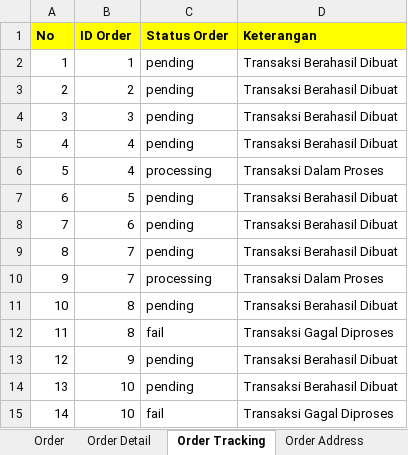
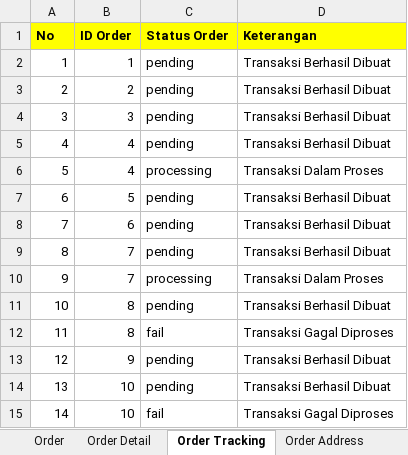
Before and after one commit to dafidpr/mlijo-apps, an Excel workbook: resources/imports/OrderSeeder.xlsx, sheet Order Tracking, drawn as a sheet; values as stored, in another font and other column widths than the file's, no borders; the diff names each change by its address in the sheet, - before the commit and + after, or states it on an @@ line.

Commit message:
add cart, order and courier api

```diff
--- a/resources/imports/OrderSeeder.xlsx (sheet Order Tracking)
+++ b/resources/imports/OrderSeeder.xlsx (sheet Order Tracking)
-D2:D5 (Keterangan): Transaksi Berahasil Dibuat
+D2:D5 (Keterangan): Transaksi Berhasil Dibuat
-D7:D9 (Keterangan): Transaksi Berahasil Dibuat
+D7:D9 (Keterangan): Transaksi Berhasil Dibuat
-D11 (Keterangan): Transaksi Berahasil Dibuat
+D11 (Keterangan): Transaksi Berhasil Dibuat
-D13:D14 (Keterangan): Transaksi Berahasil Dibuat
+D13:D14 (Keterangan): Transaksi Berhasil Dibuat
```
Also changed, not shown: 32 other files.
